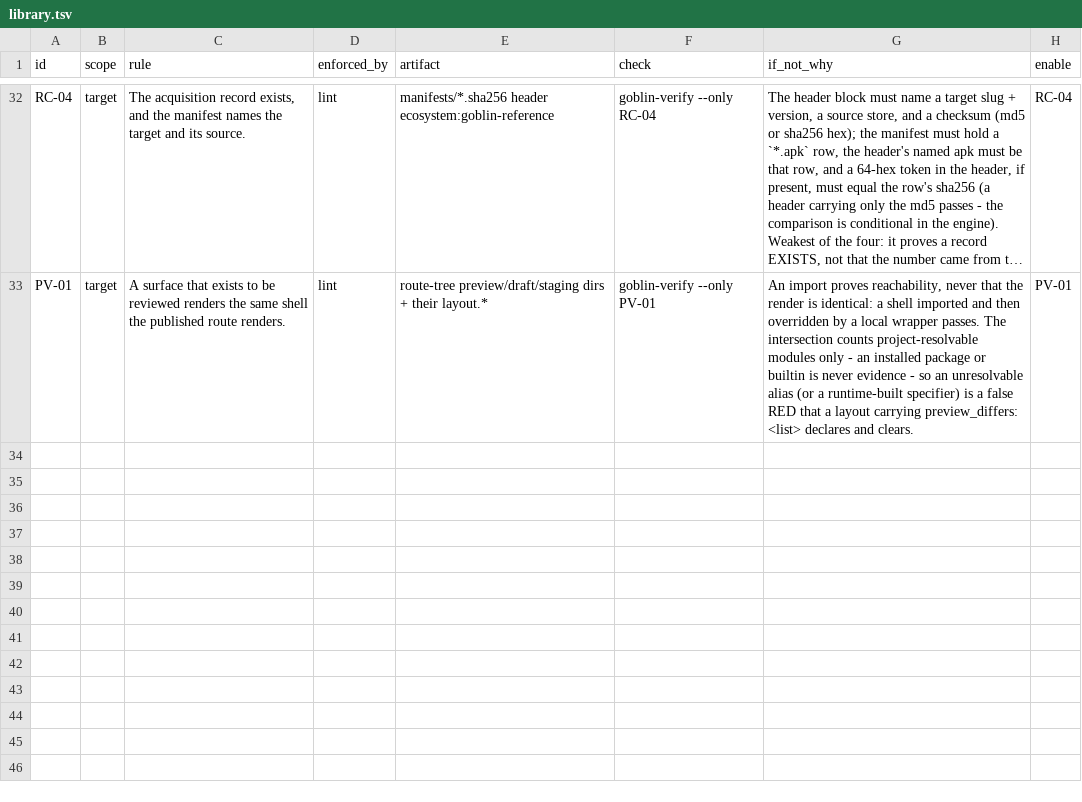
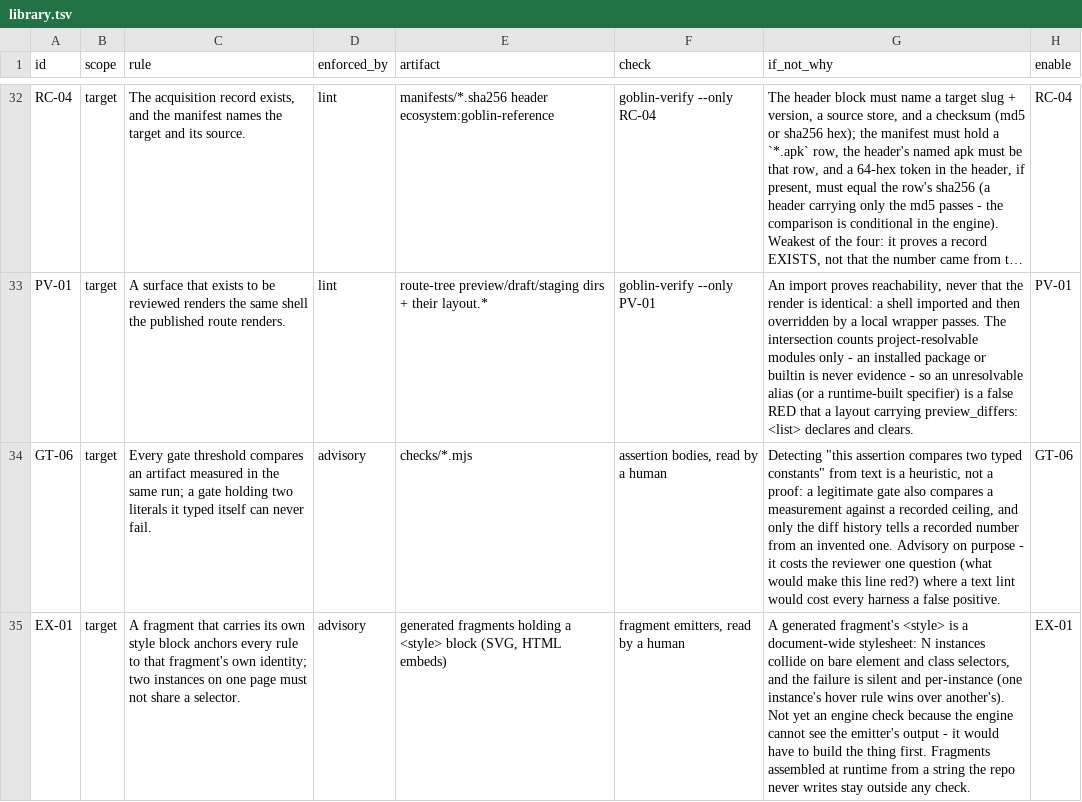
Before and after one commit to harveynguyen33/gobstack, a TSV file: manifest/library.tsv, drawn as a sheet; only a part is shown, gaps mark what is left out; long unchanged cells end in …; the diff names each change by its address in the sheet, - before the commit and + after, or states it on an @@ line.

Commit message:
library: GT-06 gate-integrity + EX-01 fragment-scoped CSS as opt-in advisory rows
Two framework-agnostic lessons from GOBSTACK-LESSONS-BRIEF, appended verbatim
to manifest/library.tsv (34 data rows now). Both name a reader in the check
column ('... read by a human'), which previously executed as shell -> exit 127,
a false RED on an advisory row. Engine: add the minimal honest branch - a check
ending in ', read by a human' advisories like the literal advisory form. Wire
controls still reach the rows (m_row_fails replaces the whole check), so the
rows stay falsifiable. Honesty proof: --only GT-06 / --only EX-01 went from
FAIL exit 127 (rc=1, pre-change) to ADV <id> (rc=0, post-change). No VERSION
bump, no publish.

```diff
--- a/manifest/library.tsv
+++ b/manifest/library.tsv
+row 34: GT-06 | target | Every gate threshold compares an artifact measured in the same run; a gate holding two literals it typed itself can never fail. | advisory | checks/*.mjs | assertion bodies, read by a human | Detecting "this assertion compares two typed constants" from text is a heuristic, not a proof: a legitimate gate also compares a measurement against a recorded ceiling, and only the diff history tells a recorded number from an invented one. Advisory on purpose - it costs the reviewer one question (what would make this line red?) where a text lint would cost every harness a false positive. | GT-06
+row 35: EX-01 | target | A fragment that carries its own style block anchors every rule to that fragment's own identity; two instances on one page must not share a selector. | advisory | generated fragments holding a <style> block (SVG, HTML embeds) | fragment emitters, read by a human | A generated fragment's <style> is a document-wide stylesheet: N instances collide on bare element and class selectors, and the failure is silent and per-instance (one instance's hover rule wins over another's). Not yet an engine check because the engine cannot see the emitter's output - it would have to build the thing first. Fragments assembled at runtime from a string the repo never writes stay outside any check. | EX-01
```
Also changed, not shown: 1 other file.
